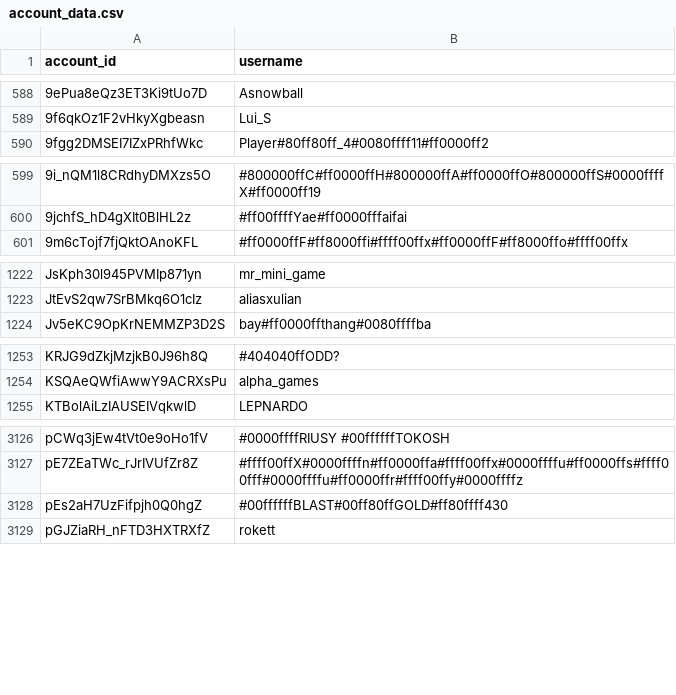
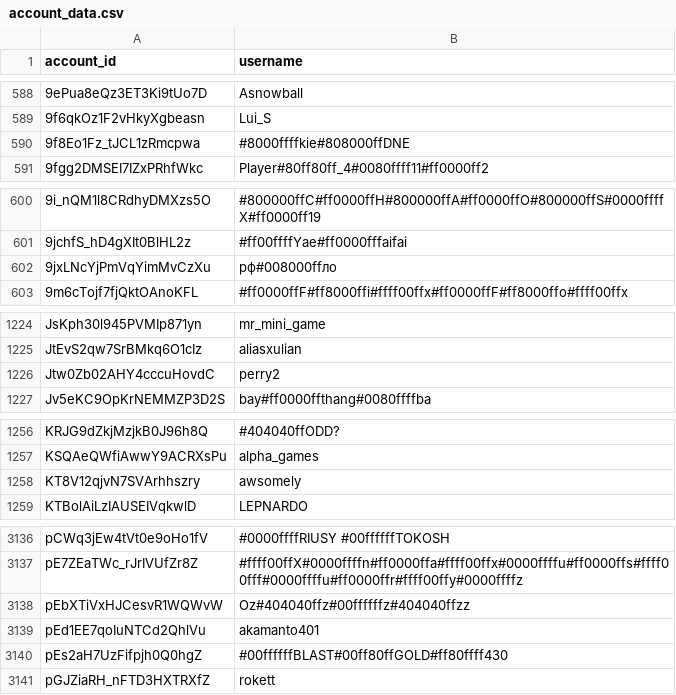
Before and after one commit to pewpewlive/ppl-data, a CSV file: account_data.csv, drawn as a sheet; only a part is shown, gaps mark what is left out; the diff covers the shown part only.

Commit message:
Roll new data computed at Sat, 07 Sep 2024 00:01:14 UTC

```diff
--- a/account_data.csv
+++ b/account_data.csv
@@ -589,2 +589,3 @@ account_id,username
 9f6qkOz1F2vHkyXgbeasn,Lui_S
+9f8Eo1Fz_tJCL1zRmcpwa,#8000ffffkie#808000ffDNE
 9fgg2DMSEI7IZxPRhfWkc,Player#80ff80ff_4#0080ffff11#ff0000ff2
@@ -600,2 +601,3 @@ account_id,username
 9jchfS_hD4gXIt0BlHL2z,#ff00ffffYae#ff0000fffaifai
+9jxLNcYjPmVqYimMvCzXu,рф#008000ffло
 9m6cTojf7fjQktOAnoKFL,#ff0000ffF#ff8000ffi#ffff00ffx#ff0000ffF#ff8000ffo#ffff00ffx
@@ -1223,2 +1225,3 @@ JsKph30l945PVMIp871yn,mr_mini_game
 JtEvS2qw7SrBMkq6O1cIz,aliasxulian
+Jtw0Zb02AHY4cccuHovdC,perry2
 Jv5eKC9OpKrNEMMZP3D2S,bay#ff0000ffthang#0080ffffba
@@ -1254,2 +1257,3 @@ KRJG9dZkjMzjkB0J96h8Q,#404040ffODD?
 KSQAeQWfiAwwY9ACRXsPu,alpha_games
+KT8V12qjvN7SVArhhszry,awsomely
 KTBolAiLzIAUSEIVqkwlD,LEPNARDO
@@ -3127,2 +3137,4 @@ pCWq3jEw4tVt0e9oHo1fV,#0000ffffRIUSY #00ffffffTOKOSH
 pE7ZEaTWc_rJrIVUfZr8Z,#ffff00ffX#0000ffffn#ff0000ffa#ffff00ffx#0000ffffu#ff0000ffs#ffff00fff#0000ffffu#ff0000ffr#ffff00ffy#0000ffffz
+pEbXTiVxHJCesvR1WQWvW,Oz#404040ffz#00ffffffz#404040ffzz
+pEd1EE7qoIuNTCd2QhlVu,akamanto401
 pEs2aH7UzFifpjh0Q0hgZ,#00ffffffBLAST#00ff80ffGOLD#ff80ffff430
```
Also changed, not shown: 9 added rows elsewhere in this file, 1 other file.
